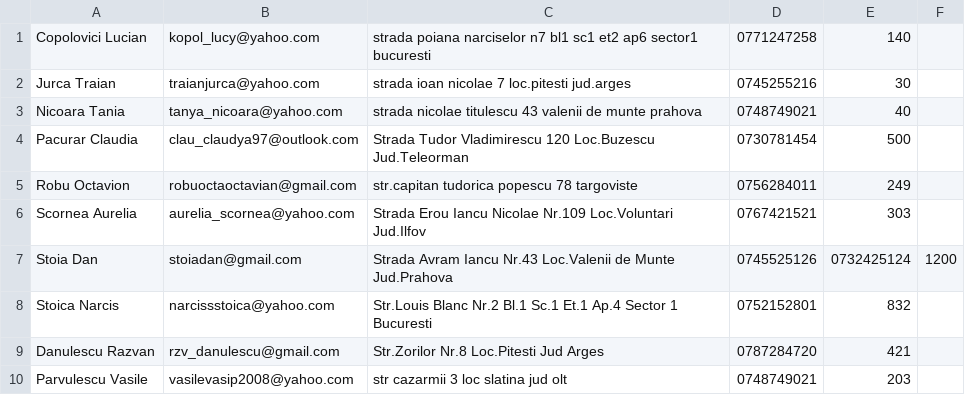
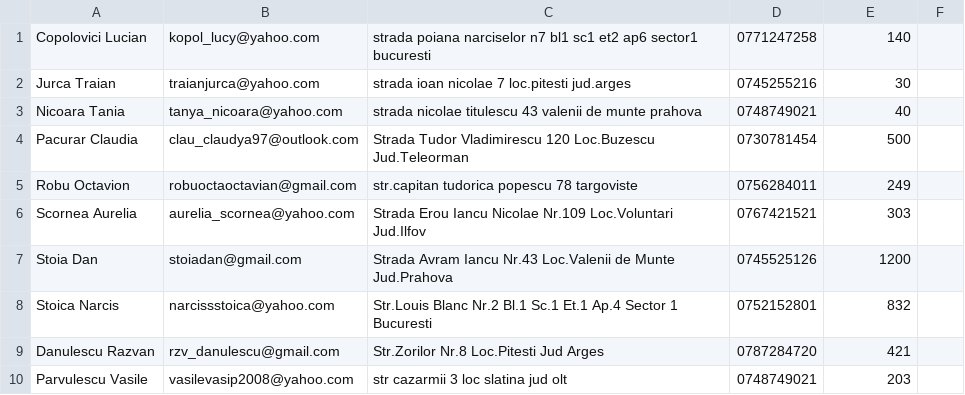
Before and after one commit to mihnea-popescu/oop-e-ticketing-system, a CSV file: src/storage/client_list.csv, drawn as a sheet.

```diff
--- a/src/storage/client_list.csv
+++ b/src/storage/client_list.csv
@@ -6,3 +6,3 @@ Robu Octavion,robuoctaoctavian@gmail.com,str.capitan tudorica popescu 78 targovi
 Scornea Aurelia,aurelia_scornea@yahoo.com,Strada Erou Iancu Nicolae Nr.109 Loc.Voluntari Jud.Ilfov,0767421521,303
-Stoia Dan,stoiadan@gmail.com,Strada Avram Iancu Nr.43 Loc.Valenii de Munte Jud.Prahova,0745525126,0732425124,1200
+Stoia Dan,stoiadan@gmail.com,Strada Avram Iancu Nr.43 Loc.Valenii de Munte Jud.Prahova,0745525126,1200
 Stoica Narcis,narcissstoica@yahoo.com,Str.Louis Blanc Nr.2 Bl.1 Sc.1 Et.1 Ap.4 Sector 1 Bucuresti,0752152801,832
```
Also changed, not shown: out/production/Proiect_EAP/storage/client_list.csv, out/production/Proiect_EAP/storage/event_list.csv, 15 other files.
